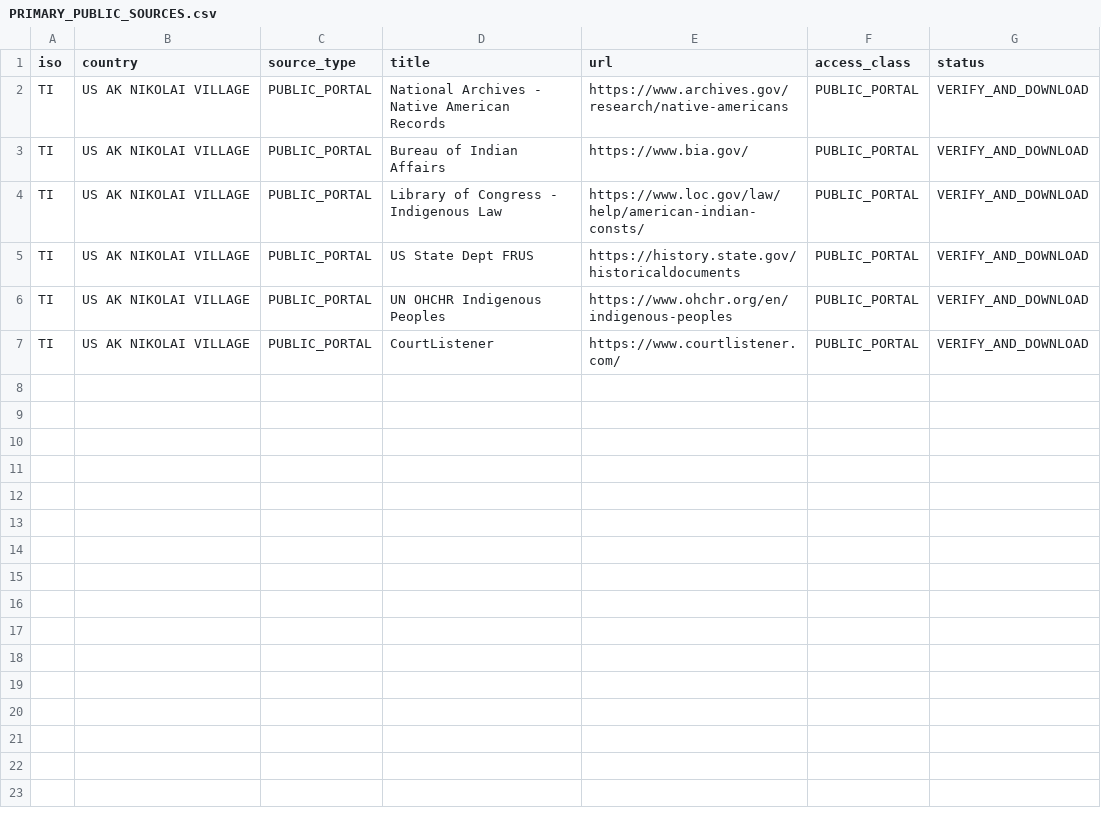
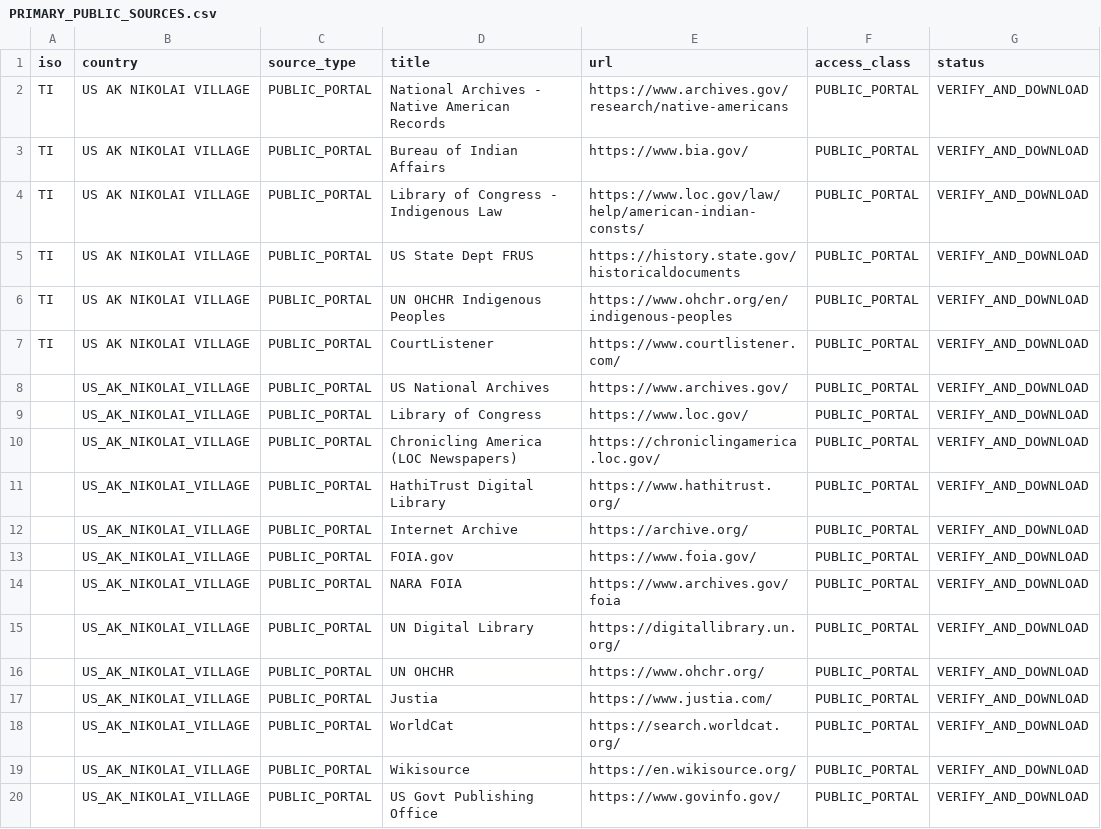
Before and after one commit to GlobalRestitutionAlliance/turtle-island-us-ak-nikolai-village-master-litigation, a CSV file: 03_Evidentiary_Exhibits/PRIMARY_PUBLIC_SOURCES.csv, drawn as a sheet.

Commit message:
Expand primary public source registries (Batch 2)

```diff
--- a/03_Evidentiary_Exhibits/PRIMARY_PUBLIC_SOURCES.csv
+++ b/03_Evidentiary_Exhibits/PRIMARY_PUBLIC_SOURCES.csv
@@ -7 +7,14 @@ TI,US AK NIKOLAI VILLAGE,PUBLIC_PORTAL,UN OHCHR Indigenous Peoples,https://www.o
 TI,US AK NIKOLAI VILLAGE,PUBLIC_PORTAL,CourtListener,https://www.courtlistener.com/,PUBLIC_PORTAL,VERIFY_AND_DOWNLOAD
+,US_AK_NIKOLAI_VILLAGE,PUBLIC_PORTAL,US National Archives,https://www.archives.gov/,PUBLIC_PORTAL,VERIFY_AND_DOWNLOAD
+,US_AK_NIKOLAI_VILLAGE,PUBLIC_PORTAL,Library of Congress,https://www.loc.gov/,PUBLIC_PORTAL,VERIFY_AND_DOWNLOAD
+,US_AK_NIKOLAI_VILLAGE,PUBLIC_PORTAL,Chronicling America (LOC Newspapers),https://chroniclingamerica.loc.gov/,PUBLIC_PORTAL,VERIFY_AND_DOWNLOAD
+,US_AK_NIKOLAI_VILLAGE,PUBLIC_PORTAL,HathiTrust Digital Library,https://www.hathitrust.org/,PUBLIC_PORTAL,VERIFY_AND_DOWNLOAD
+,US_AK_NIKOLAI_VILLAGE,PUBLIC_PORTAL,Internet Archive,https://archive.org/,PUBLIC_PORTAL,VERIFY_AND_DOWNLOAD
+,US_AK_NIKOLAI_VILLAGE,PUBLIC_PORTAL,FOIA.gov,https://www.foia.gov/,PUBLIC_PORTAL,VERIFY_AND_DOWNLOAD
+,US_AK_NIKOLAI_VILLAGE,PUBLIC_PORTAL,NARA FOIA,https://www.archives.gov/foia,PUBLIC_PORTAL,VERIFY_AND_DOWNLOAD
+,US_AK_NIKOLAI_VILLAGE,PUBLIC_PORTAL,UN Digital Library,https://digitallibrary.un.org/,PUBLIC_PORTAL,VERIFY_AND_DOWNLOAD
+,US_AK_NIKOLAI_VILLAGE,PUBLIC_PORTAL,UN OHCHR,https://www.ohchr.org/,PUBLIC_PORTAL,VERIFY_AND_DOWNLOAD
+,US_AK_NIKOLAI_VILLAGE,PUBLIC_PORTAL,Justia,https://www.justia.com/,PUBLIC_PORTAL,VERIFY_AND_DOWNLOAD
+,US_AK_NIKOLAI_VILLAGE,PUBLIC_PORTAL,WorldCat,https://search.worldcat.org/,PUBLIC_PORTAL,VERIFY_AND_DOWNLOAD
+,US_AK_NIKOLAI_VILLAGE,PUBLIC_PORTAL,Wikisource,https://en.wikisource.org/,PUBLIC_PORTAL,VERIFY_AND_DOWNLOAD
+,US_AK_NIKOLAI_VILLAGE,PUBLIC_PORTAL,US Govt Publishing Office,https://www.govinfo.gov/,PUBLIC_PORTAL,VERIFY_AND_DOWNLOAD
```
Also changed, not shown: 2 other files.
